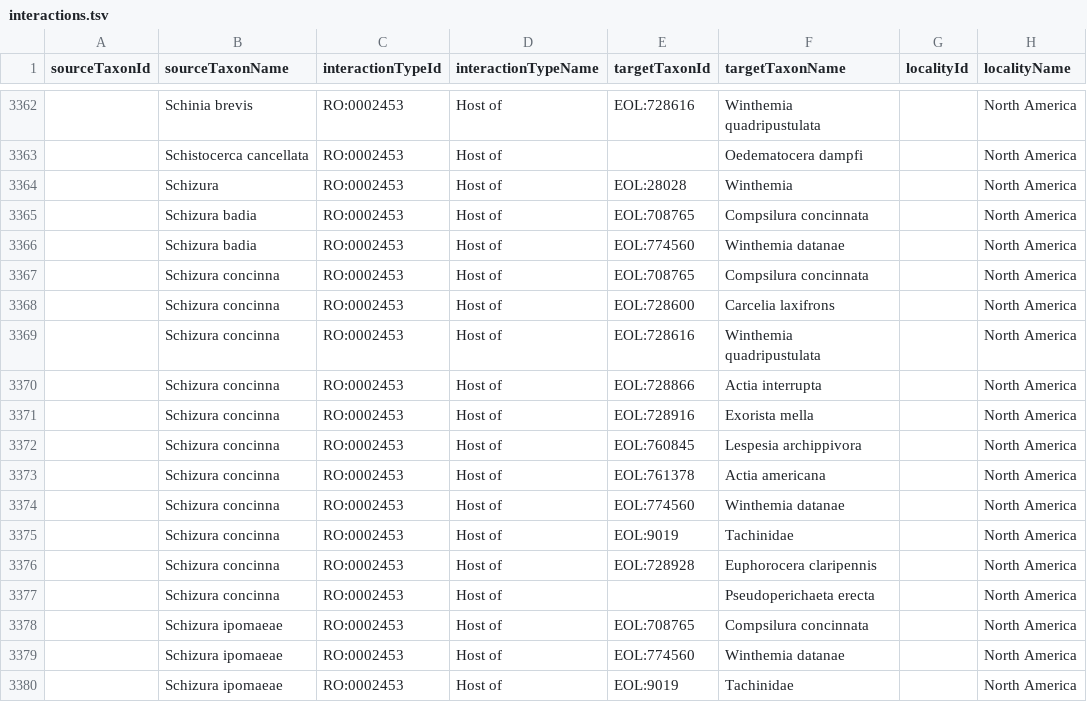
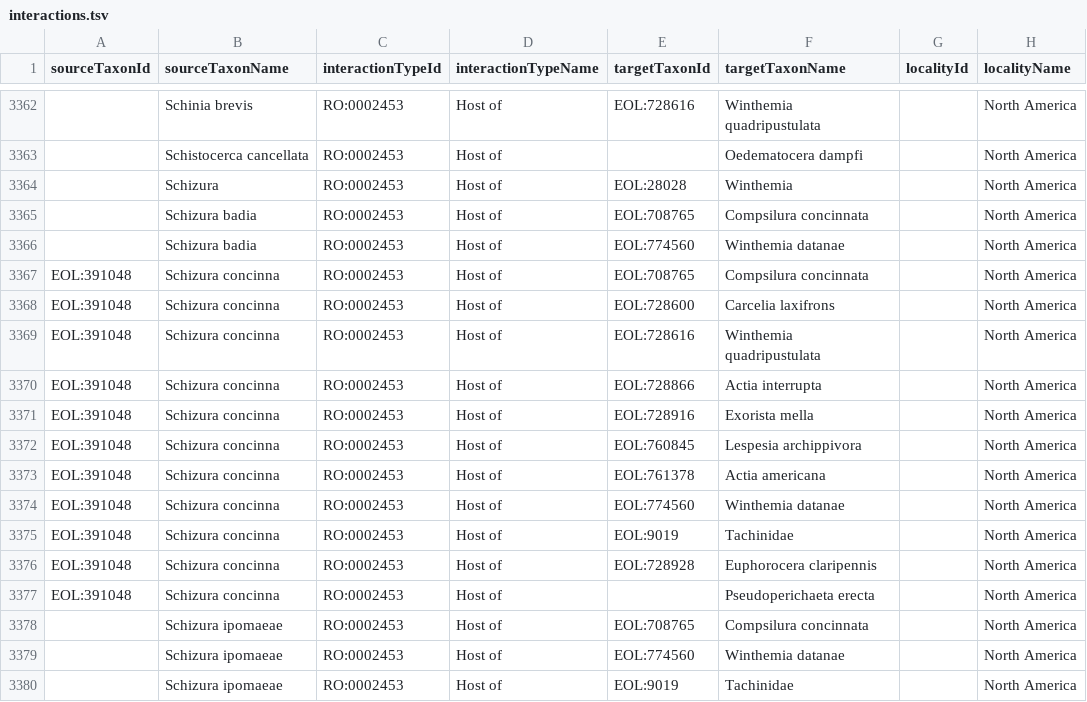
Before and after one commit to millerse/A-Host-parasite-Catalog-of-North-American-Tachinidae-Diptera-, a TSV file: interactions.tsv, drawn as a sheet; only a part is shown, gaps mark what is left out; the diff names each change by its address in the sheet, - before the commit and + after, or states it on an @@ line.

Commit message:
Update interactions.tsv

```diff
--- a/interactions.tsv
+++ b/interactions.tsv
-A3367:A3377 (sourceTaxonId): (empty)
+A3367:A3377 (sourceTaxonId): EOL:391048
```
